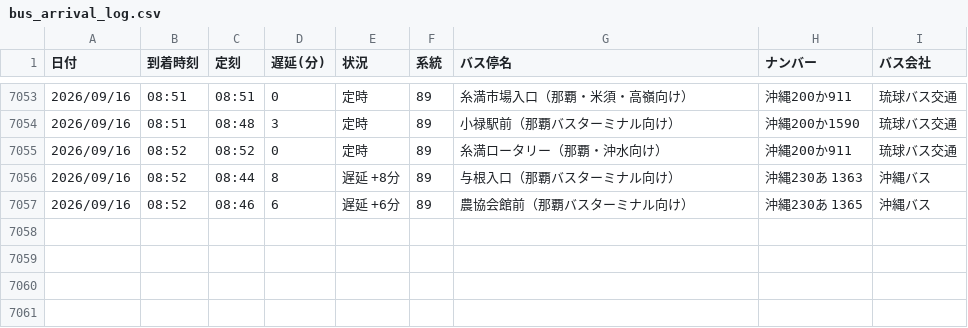
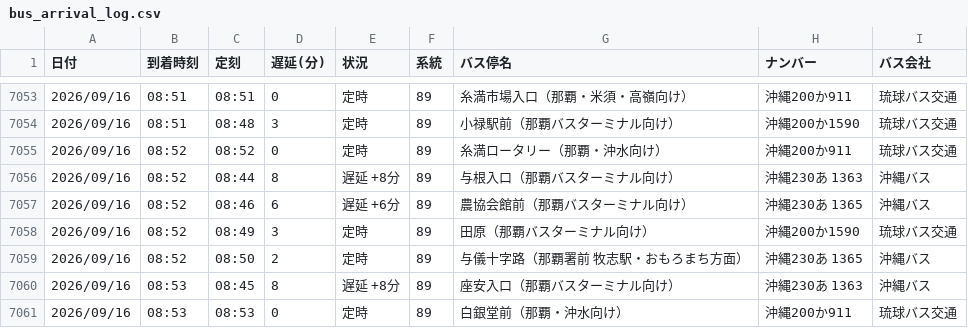
Before and after one commit to uy819/bus-analysis, a CSV file: bus_arrival_log.csv, drawn as a sheet; only a part is shown, gaps mark what is left out.

```diff
--- a/bus_arrival_log.csv
+++ b/bus_arrival_log.csv
@@ -7057 +7057,5 @@
 2026/09/16,08:52,08:46,6,遅延 +6分,89,農協会館前（那覇バスターミナル向け）,沖縄230あ 1365,沖縄バス
+2026/09/16,08:52,08:49,3,定時,89,田原（那覇バスターミナル向け）,沖縄200か1590,琉球バス交通
+2026/09/16,08:52,08:50,2,定時,89,与儀十字路（那覇署前　牧志駅・おもろまち方面）,沖縄230あ 1365,沖縄バス
+2026/09/16,08:53,08:45,8,遅延 +8分,89,座安入口（那覇バスターミナル向け）,沖縄230あ 1363 ,沖縄バス
+2026/09/16,08:53,08:53,0,定時,89,白銀堂前（那覇・沖水向け）,沖縄200か911,琉球バス交通
```
Also changed, not shown: 1 other file.
